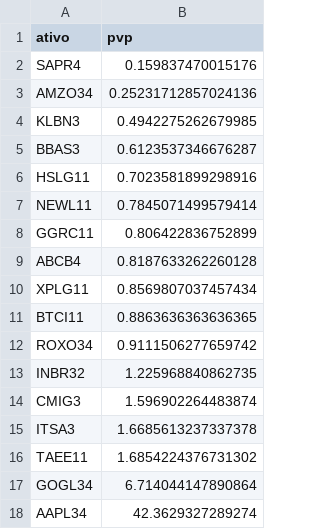
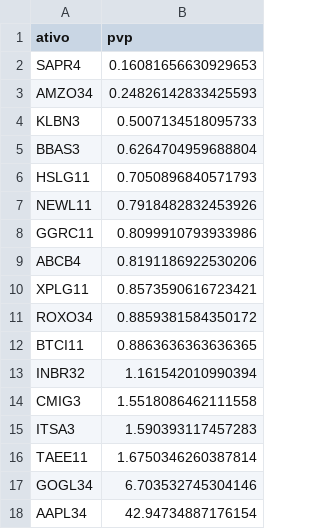
Before and after one commit to RayssaVicente/agendamento-investimento, a CSV file: dados/ranking.csv, drawn as a sheet.

```diff
--- a/dados/ranking.csv
+++ b/dados/ranking.csv
@@ -1,18 +1,18 @@
 ativo,pvp
-SAPR4,0.159837470015176
-AMZO34,0.25231712857024136
-KLBN3,0.4942275262679985
-BBAS3,0.6123537346676287
-HSLG11,0.7023581899298916
-NEWL11,0.7845071499579414
-GGRC11,0.806422836752899
-ABCB4,0.8187633262260128
-XPLG11,0.8569807037457434
+SAPR4,0.16081656630929653
+AMZO34,0.24826142833425593
+KLBN3,0.5007134518095733
+BBAS3,0.6264704959688804
+HSLG11,0.7050896840571793
+NEWL11,0.7918482832453926
+GGRC11,0.8099910793933986
+ABCB4,0.8191186922530206
+XPLG11,0.8573590616723421
+ROXO34,0.8859381584350172
 BTCI11,0.8863636363636365
-ROXO34,0.9111506277659742
-INBR32,1.225968840862735
-CMIG3,1.596902264483874
-ITSA3,1.6685613237337378
-TAEE11,1.6854224376731302
-GOGL34,6.714044147890864
-AAPL34,42.3629327289274
+INBR32,1.161542010990394
+CMIG3,1.5518086462111558
+ITSA3,1.590393117457283
+TAEE11,1.6750346260387814
+GOGL34,6.703532745304146
+AAPL34,42.94734887176154
```
Also changed, not shown: historico.csv, 1 other file.
